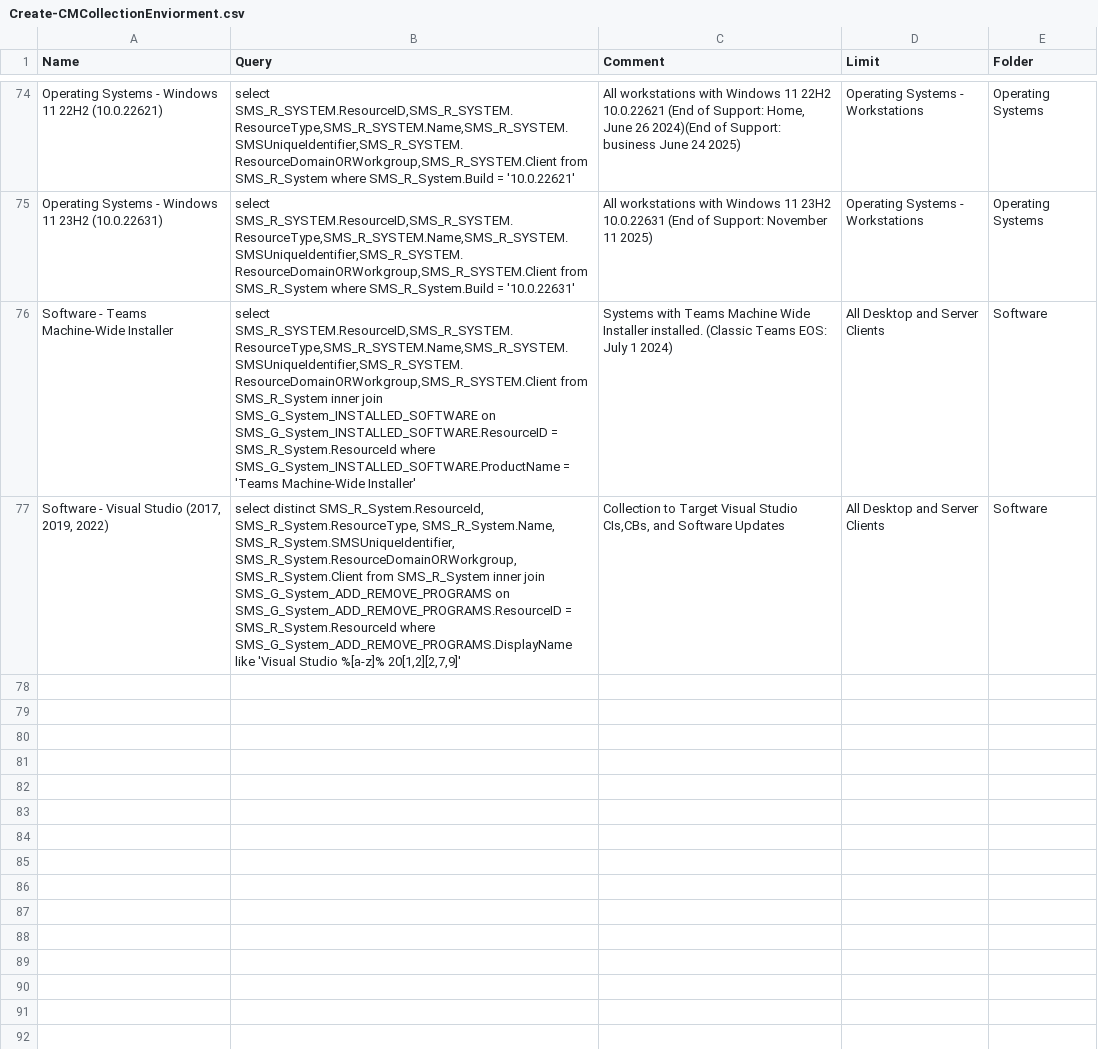
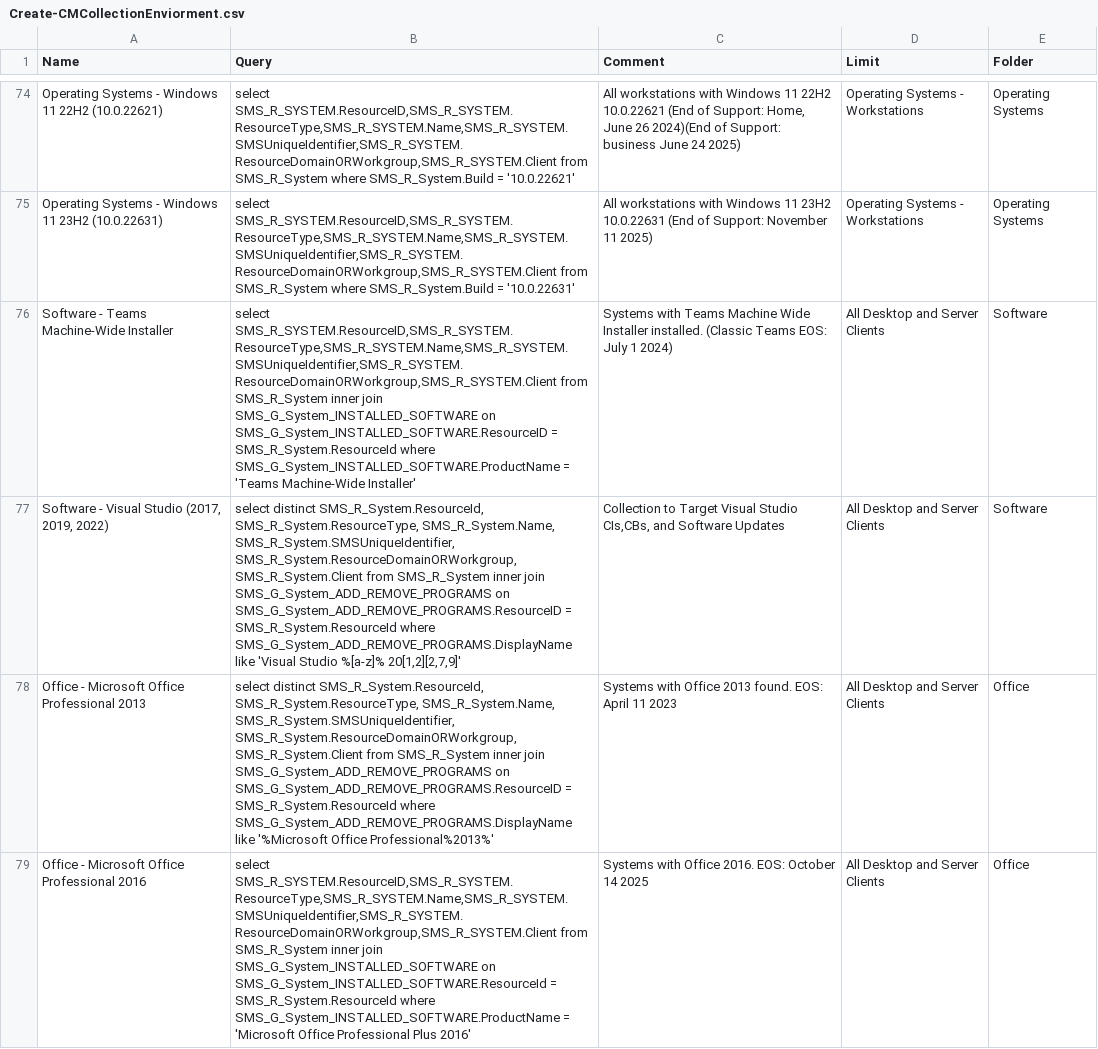
Before and after one commit to Sam-3-git/Configuration-Manager-PS, a CSV file: Scripts/Create-CMCollectionEnviorment/Create-CMCollectionEnviorment.csv, drawn as a sheet; only a part is shown, gaps mark what is left out; the diff names each change by its address in the sheet, - before the commit and + after, or states it on an @@ line.

Commit message:
Update Create-CMCollectionEnviorment.csvoffice

```diff
--- a/Scripts/Create-CMCollectionEnviorment/Create-CMCollectionEnviorment.csv
+++ b/Scripts/Create-CMCollectionEnviorment/Create-CMCollectionEnviorment.csv
+row 78: Office - Microsoft Office Professional 2013 | select distinct SMS_R_System.ResourceId, SMS_R_System.ResourceType, SMS_R_System.Name, SMS_R_System.SMSUniqueIdentifier, SMS_R_System.ResourceDomainORWorkgroup, SMS_R_System.Client from SMS_R_System inner join SMS_G_System_ADD_REMOVE_PROGRAMS on SMS_G_System_ADD_REMOVE_PROGRAMS.ResourceID = SMS_R_System.ResourceId where SMS_G_System_ADD_REMOVE_PROGRAMS.DisplayName like '%Microsoft Office Professional%2013%' | Systems with Office 2013 found. EOS: April 11 2023 | All Desktop and Server Clients | Office
+row 79: Office - Microsoft Office Professional 2016 | select SMS_R_SYSTEM.ResourceID,SMS_R_SYSTEM.ResourceType,SMS_R_SYSTEM.Name,SMS_R_SYSTEM.SMSUniqueIdentifier,SMS_R_SYSTEM.ResourceDomainORWorkgroup,SMS_R_SYSTEM.Client from SMS_R_System inner join SMS_G_System_INSTALLED_SOFTWARE on SMS_G_System_INSTALLED_SOFTWARE.ResourceId = SMS_R_System.ResourceId where SMS_G_System_INSTALLED_SOFTWARE.ProductName = 'Microsoft Office Professional Plus 2016' | Systems with Office 2016. EOS: October 14 2025 | All Desktop and Server Clients | Office
```
